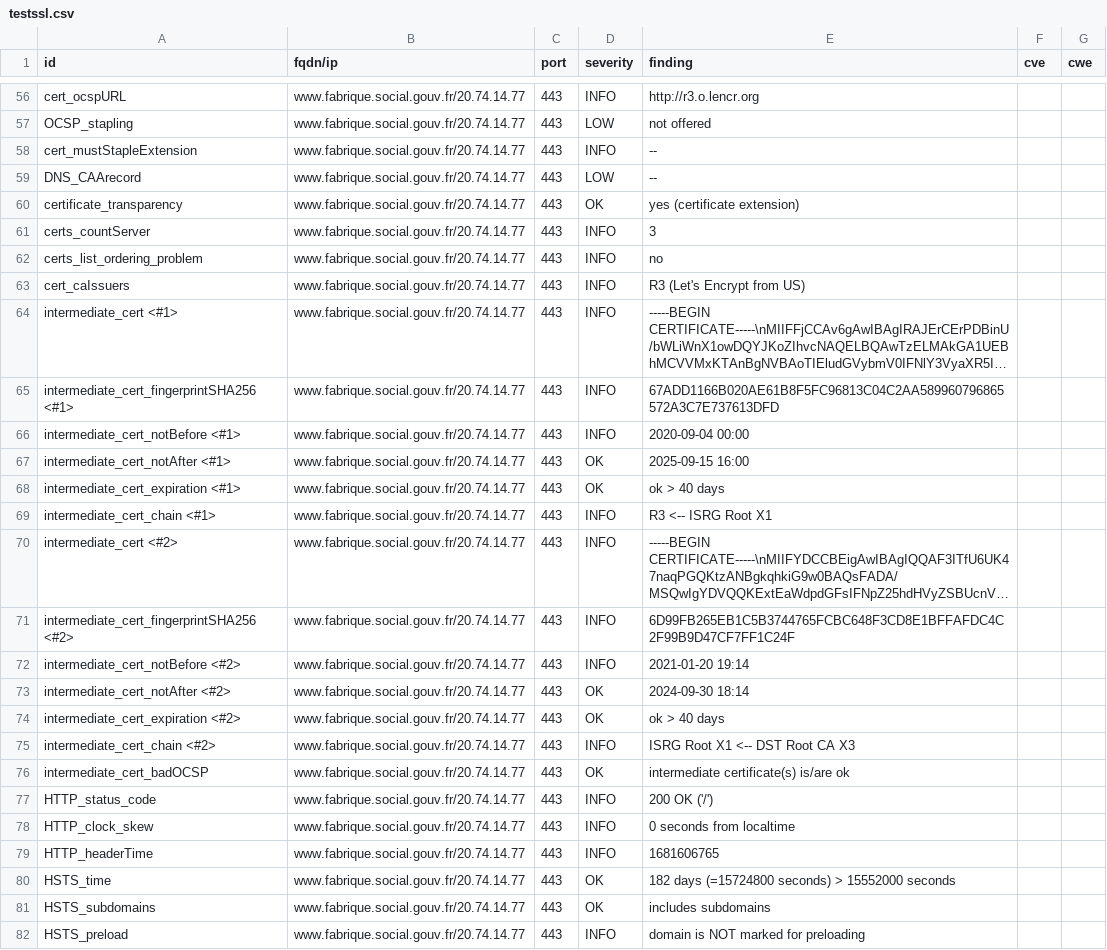
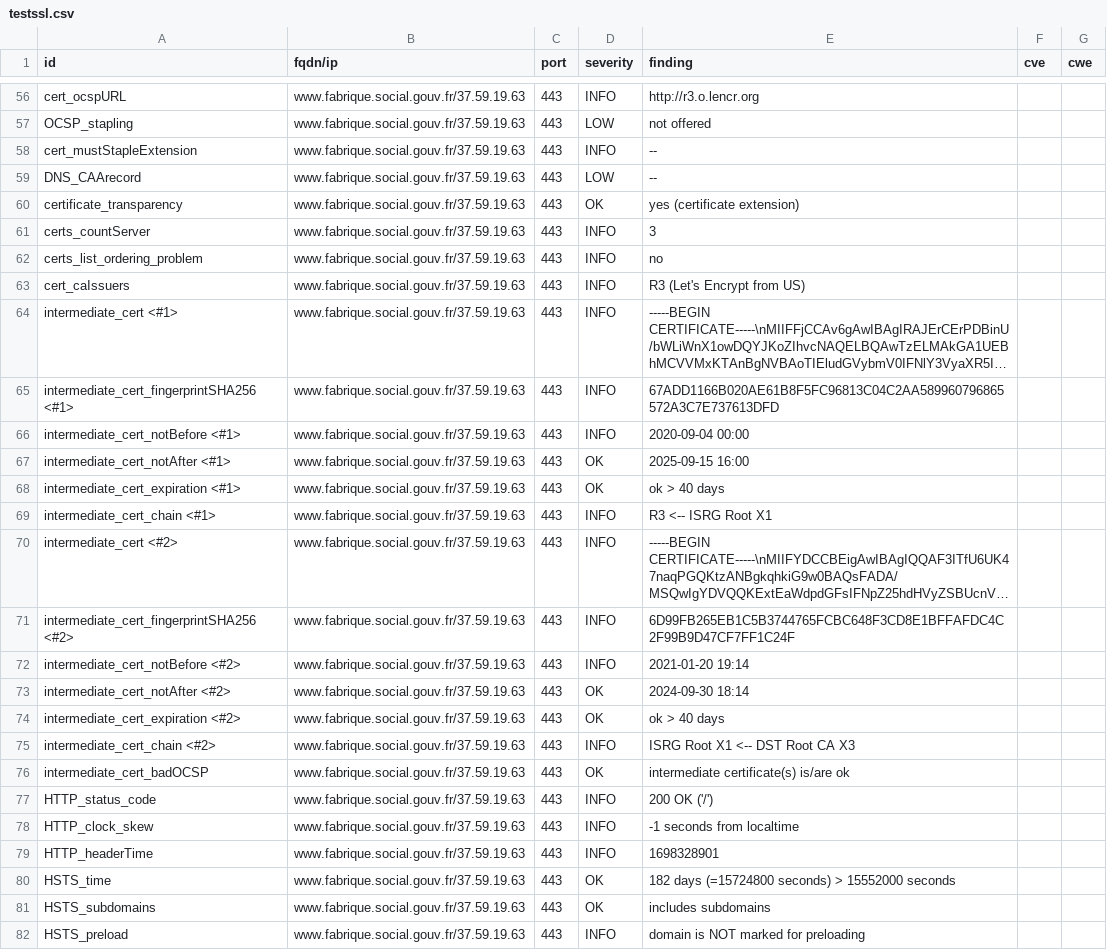
Before and after one commit to MariaSoto/dashdash, a CSV file: results/aHR0cHM6Ly93d3cuZmFicmlxdWUuc29jaWFsLmdvdXYuZnI=/testssl.csv, drawn as a sheet; only a part is shown, gaps mark what is left out; long unchanged cells end in …; the diff covers the shown part only; the diff names each change by its address in the sheet, - before the commit and + after, or states it on an @@ line.

```diff
--- a/results/aHR0cHM6Ly93d3cuZmFicmlxdWUuc29jaWFsLmdvdXYuZnI=/testssl.csv
+++ b/results/aHR0cHM6Ly93d3cuZmFicmlxdWUuc29jaWFsLmdvdXYuZnI=/testssl.csv
-B56:B82 (fqdn/ip): www.fabrique.social.gouv.fr/20.74.14.77
+B56:B82 (fqdn/ip): www.fabrique.social.gouv.fr/37.59.19.63
-E78 (finding): 0 seconds from localtime
+E78 (finding): -1 seconds from localtime
-E79 (finding): 1681606765
+E79 (finding): 1698328901
```
Also changed, not shown: 136 edited cells elsewhere in this file, 19 other files.
